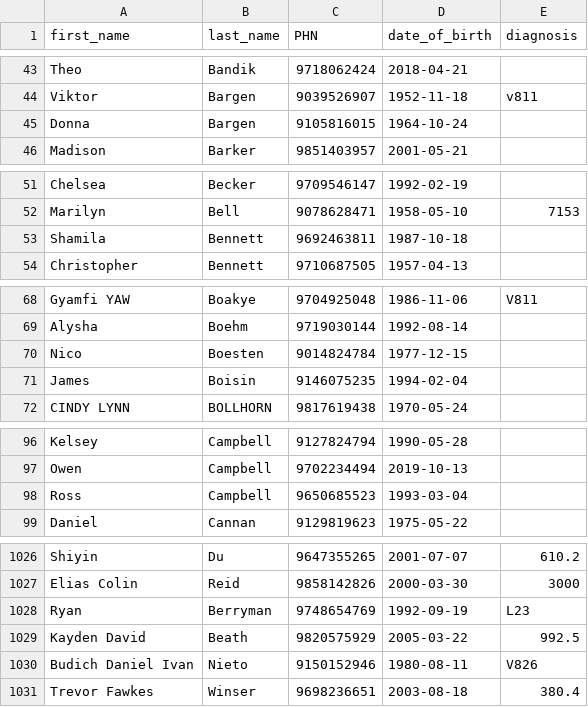
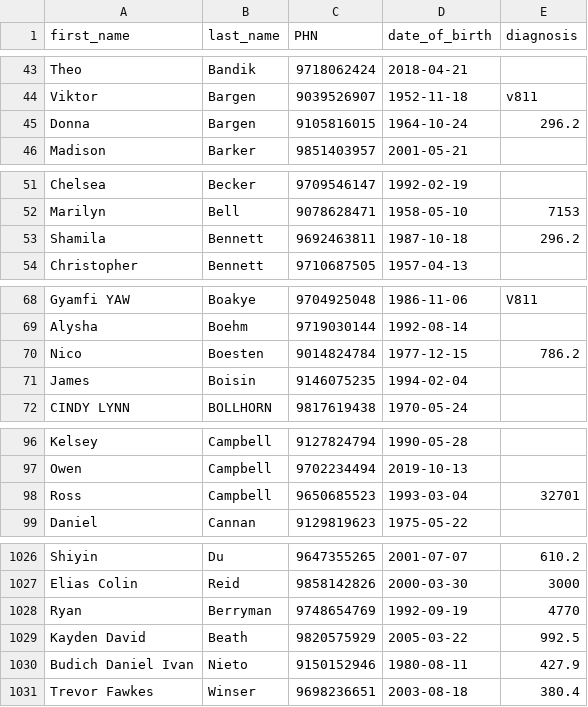
Before and after one commit to Sar-Ahmed/patientBilling, a CSV file: Patient_List.csv, drawn as a sheet; only a part is shown, gaps mark what is left out; the diff covers the shown part only.

```diff
--- a/Patient_List.csv
+++ b/Patient_List.csv
@@ -44,3 +44,3 @@ Theo,Bandik,9718062424,2018-04-21,
 Viktor,Bargen,9039526907,1952-11-18,v811
-Donna,Bargen,9105816015,1964-10-24,
+Donna,Bargen,9105816015,1964-10-24,296.2
 Madison,Barker,9851403957,2001-05-21,
@@ -52,3 +52,3 @@ Chelsea,Becker,9709546147,1992-02-19,
 Marilyn,Bell,9078628471,1958-05-10,7153
-Shamila,Bennett,9692463811,1987-10-18,
+Shamila,Bennett,9692463811,1987-10-18,296.2
 Christopher,Bennett,9710687505,1957-04-13,
@@ -69,3 +69,3 @@ Gyamfi YAW,Boakye,9704925048,1986-11-06,V811
 Alysha,Boehm,9719030144,1992-08-14,
-Nico,Boesten,9014824784,1977-12-15,
+Nico,Boesten,9014824784,1977-12-15,786.2
 James,Boisin,9146075235,1994-02-04,
@@ -97,3 +97,3 @@ Kelsey,Campbell,9127824794,1990-05-28,
 Owen,Campbell,9702234494,2019-10-13,
-Ross,Campbell,9650685523,1993-03-04,
+Ross,Campbell,9650685523,1993-03-04,32701
 Daniel,Cannan,9129819623,1975-05-22,
@@ -1027,5 +1027,5 @@ Shiyin,Du,9647355265,2001-07-07,610.2
 Elias Colin,Reid,9858142826,2000-03-30,3000
-Ryan,Berryman,9748654769,1992-09-19 ,L23
+Ryan,Berryman,9748654769,1992-09-19 ,4770
 Kayden David,Beath,9820575929,2005-03-22,992.5
-Budich Daniel Ivan,Nieto,9150152946,1980-08-11,V826
+Budich Daniel Ivan,Nieto,9150152946,1980-08-11,427.9
 Trevor Fawkes,Winser,9698236651,2003-08-18,380.4
```
Also changed, not shown: 22 added rows and 30 edited cells elsewhere in this file, diagnosis codes/Diagnosis_Code_NEW.csv, 1 other file.
